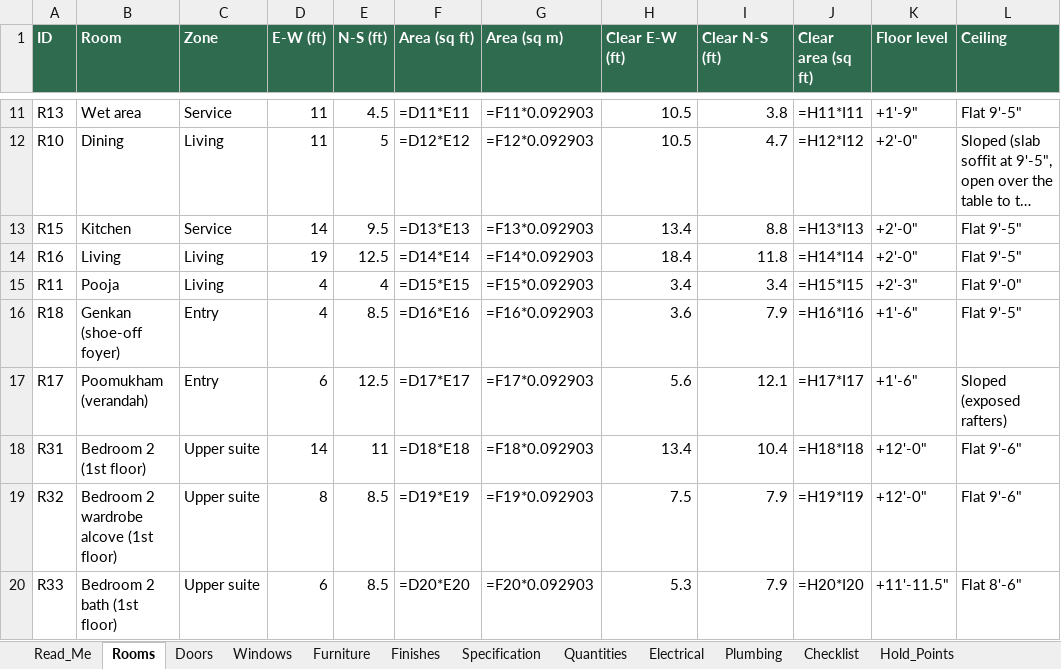
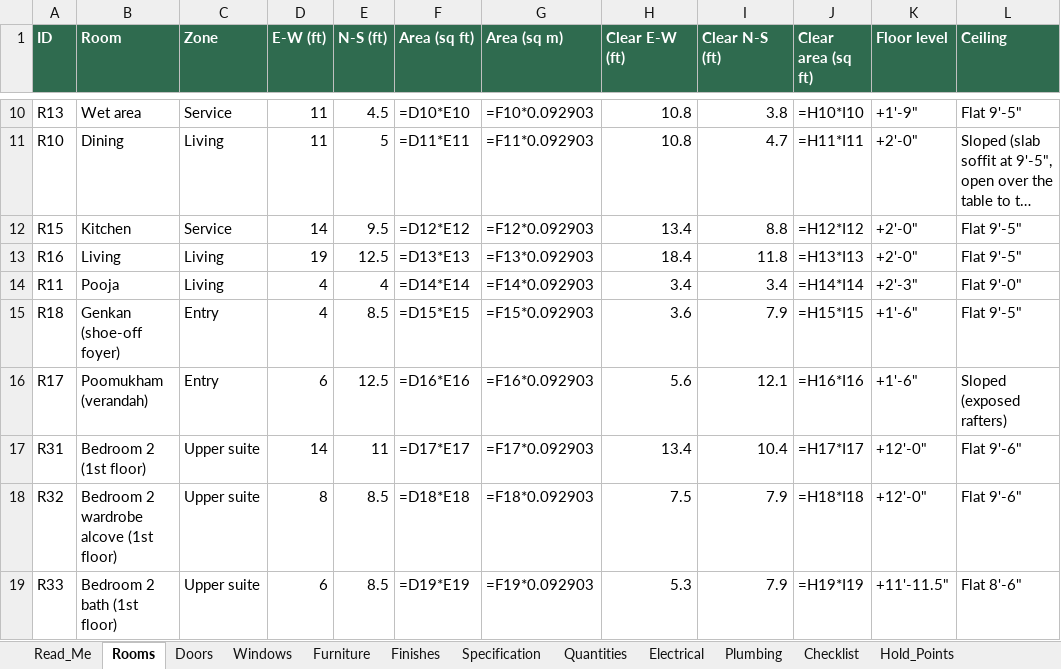
Before and after one commit to tilak-puli/House-plan, an Excel workbook: 03_Schedules/KH-P1_Schedules_RevB.xlsx, sheet Rooms, drawn as a sheet; only a part is shown, gaps mark what is left out; long unchanged cells end in …; values as stored, in another font and other column widths than the file's, no borders; formulas without a stored value are shown as written; addresses are those after the commit; the diff covers the shown part only; the diff names each change by its address in the sheet, - before the commit and + after, or states it on an @@ line.

```diff
--- a/03_Schedules/KH-P1_Schedules_RevB.xlsx (sheet Rooms)
+++ b/03_Schedules/KH-P1_Schedules_RevB.xlsx (sheet Rooms)
-F10 (Area (sq ft)): =D11*E11
+F10 (Area (sq ft)): =D10*E10
-G10 (Area (sq m)): =F11*0.092903
+G10 (Area (sq m)): =F10*0.092903
-H10:H11 (Clear E-W (ft)): 10.5
+H10:H11 (Clear E-W (ft)): 10.8
-J10 (Clear area (sq ft)): =H11*I11
+J10 (Clear area (sq ft)): =H10*I10
-F11 (Area (sq ft)): =D12*E12
+F11 (Area (sq ft)): =D11*E11
-G11 (Area (sq m)): =F12*0.092903
+G11 (Area (sq m)): =F11*0.092903
-J11 (Clear area (sq ft)): =H12*I12
+J11 (Clear area (sq ft)): =H11*I11
-F12 (Area (sq ft)): =D13*E13
+F12 (Area (sq ft)): =D12*E12
-G12 (Area (sq m)): =F13*0.092903
+G12 (Area (sq m)): =F12*0.092903
-J12 (Clear area (sq ft)): =H13*I13
+J12 (Clear area (sq ft)): =H12*I12
-F13 (Area (sq ft)): =D14*E14
+F13 (Area (sq ft)): =D13*E13
-G13 (Area (sq m)): =F14*0.092903
+G13 (Area (sq m)): =F13*0.092903
-J13 (Clear area (sq ft)): =H14*I14
+J13 (Clear area (sq ft)): =H13*I13
-F14 (Area (sq ft)): =D15*E15
+F14 (Area (sq ft)): =D14*E14
-G14 (Area (sq m)): =F15*0.092903
+G14 (Area (sq m)): =F14*0.092903
-J14 (Clear area (sq ft)): =H15*I15
+J14 (Clear area (sq ft)): =H14*I14
-F15 (Area (sq ft)): =D16*E16
+F15 (Area (sq ft)): =D15*E15
-G15 (Area (sq m)): =F16*0.092903
+G15 (Area (sq m)): =F15*0.092903
-J15 (Clear area (sq ft)): =H16*I16
+J15 (Clear area (sq ft)): =H15*I15
-F16 (Area (sq ft)): =D17*E17
+F16 (Area (sq ft)): =D16*E16
-G16 (Area (sq m)): =F17*0.092903
+G16 (Area (sq m)): =F16*0.092903
-J16 (Clear area (sq ft)): =H17*I17
+J16 (Clear area (sq ft)): =H16*I16
-F17 (Area (sq ft)): =D18*E18
+F17 (Area (sq ft)): =D17*E17
-G17 (Area (sq m)): =F18*0.092903
+G17 (Area (sq m)): =F17*0.092903
-J17 (Clear area (sq ft)): =H18*I18
+J17 (Clear area (sq ft)): =H17*I17
-F18 (Area (sq ft)): =D19*E19
+F18 (Area (sq ft)): =D18*E18
-G18 (Area (sq m)): =F19*0.092903
+G18 (Area (sq m)): =F18*0.092903
-J18 (Clear area (sq ft)): =H19*I19
+J18 (Clear area (sq ft)): =H18*I18
-F19 (Area (sq ft)): =D20*E20
+F19 (Area (sq ft)): =D19*E19
-G19 (Area (sq m)): =F20*0.092903
+G19 (Area (sq m)): =F19*0.092903
-J19 (Clear area (sq ft)): =H20*I20
+J19 (Clear area (sq ft)): =H19*I19
```
Also changed, not shown: 1 removed row and 47 edited cells elsewhere in this sheet, sheet Furniture, sheet Electrical, sheet Doors, sheet Quantities, sheet Decisions, sheet Plumbing, 7 other files.
